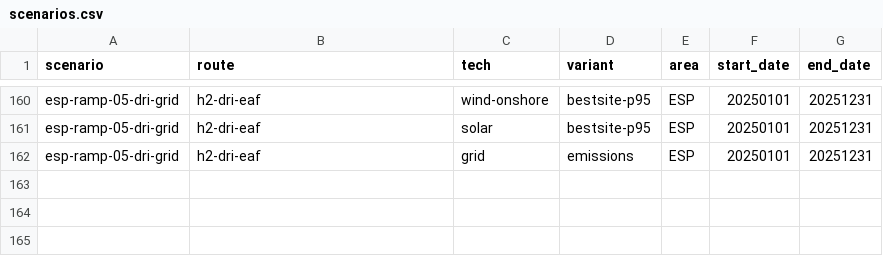
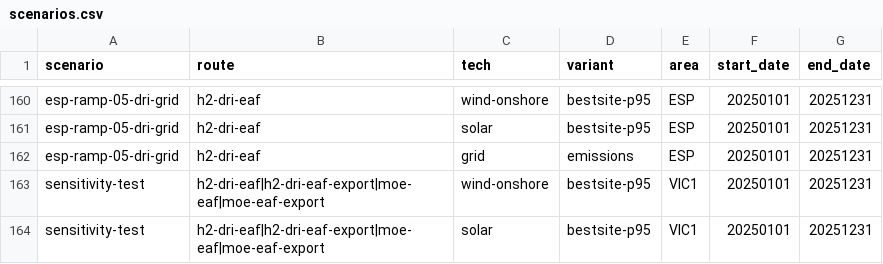
Before and after one commit to Paul-Particle/lcox-steel, a CSV file: config/scenarios.csv, drawn as a sheet; only a part is shown, gaps mark what is left out; the diff names each change by its address in the sheet, - before the commit and + after, or states it on an @@ line.

Commit message:
Give the demo back the rows it is built from
`demo_scenarios` names sensitivity-test and `rule demo` is the default target, so
a bare `snakemake` is meant to solve four Victorian runs off the cutout and geo
parquets this repo ships. Its two rows had gone from scenarios.csv, which does
not fail: compile_report simply resolves to no networks at all and the default
target builds an empty report. The overlay and the VIC1 assets were still here,
so only the rows were missing.

Restored from the outputs the old run left behind — VIC1, islanded, h2-dri-eaf
and moe-eaf with their export twins, both techs on bestsite-p95 — which is the
same four runs its last report carries.

One thing this does not fix: the Snakefile promises the demo needs no API keys,
and the export twins now melt their iron in a destination that is priced against
a real market, so they ask for an ENTSO-E series the cache does not ship. Either
the twins leave the demo or that promise gets rewritten; both are a judgement
about what the demo is for.

```diff
--- a/config/scenarios.csv
+++ b/config/scenarios.csv
+row 163: sensitivity-test | h2-dri-eaf|h2-dri-eaf-export|moe-eaf|moe-eaf-export | wind-onshore | bestsite-p95 | VIC1 | 20250101 | 20251231
+row 164: sensitivity-test | h2-dri-eaf|h2-dri-eaf-export|moe-eaf|moe-eaf-export | solar | bestsite-p95 | VIC1 | 20250101 | 20251231
```
